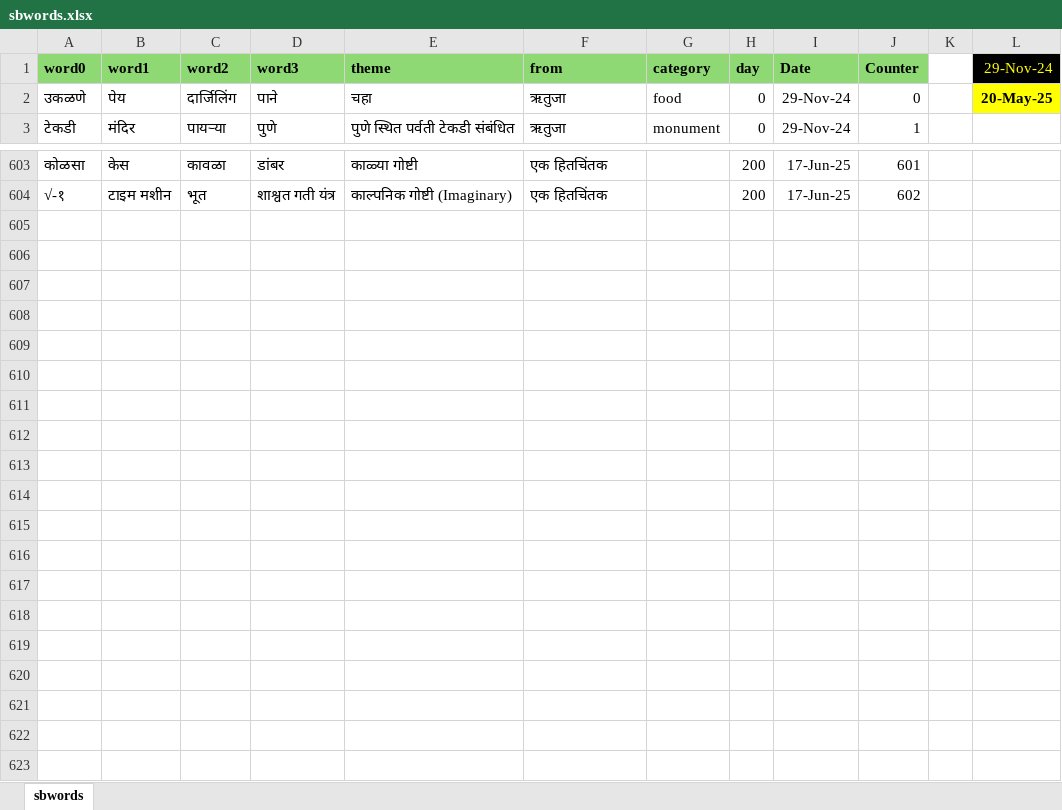
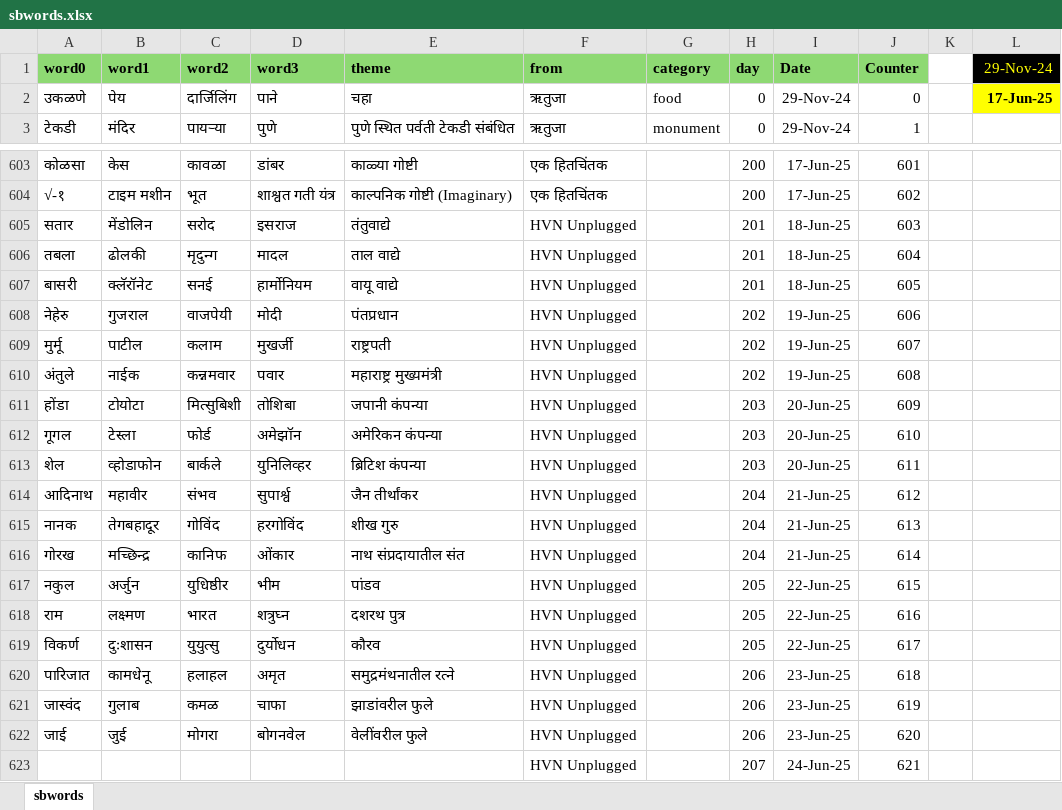
Before and after one commit to hrishinene/shabdakala, an Excel workbook: code/shabdakala/resource/sbwords.xlsx, sheet sbwords, drawn as a sheet; only a part is shown, gaps mark what is left out; values as stored, in another font and other column widths than the file's, no borders; conditional formats not drawn; the diff names each change by its address in the sheet, - before the commit and + after, or states it on an @@ line.

Commit message:
Words change

```diff
--- a/code/shabdakala/resource/sbwords.xlsx (sheet sbwords)
+++ b/code/shabdakala/resource/sbwords.xlsx (sheet sbwords)
-L2 (29-Nov-24): 20-May-25
+L2 (29-Nov-24): 17-Jun-25
+row 605: सतार | मेंडोलिन | सरोद | इसराज | तंतुवाद्ये | HVN Unplugged |  | 201 | 18-Jun-25 | 603
+row 606: तबला | ढोलकी | मृदुन्ग | मादल | ताल वाद्ये | HVN Unplugged |  | 201 | 18-Jun-25 | 604
+row 607: बासरी | क्लॅरॉनेट | सनई | हार्मोनियम | वायू वाद्ये | HVN Unplugged |  | 201 | 18-Jun-25 | 605
+row 608: नेहेरु | गुजराल | वाजपेयी | मोदी | पंतप्रधान | HVN Unplugged |  | 202 | 19-Jun-25 | 606
+row 609: मुर्मू | पाटील | कलाम | मुखर्जी | राष्ट्रपती | HVN Unplugged |  | 202 | 19-Jun-25 | 607
+row 610: अंतुले | नाईक | कन्नमवार | पवार | महाराष्ट्र मुख्यमंत्री | HVN Unplugged |  | 202 | 19-Jun-25 | 608
+row 611: होंडा | टोयोटा | मित्सुबिशी | तोशिबा | जपानी कंपन्या | HVN Unplugged |  | 203 | 20-Jun-25 | 609
+row 612: गूगल | टेस्ला | फोर्ड | अमेझॉन | अमेरिकन कंपन्या | HVN Unplugged |  | 203 | 20-Jun-25 | 610
+row 613: शेल | व्होडाफोन | बार्कले | युनिलिव्हर | ब्रिटिश कंपन्या | HVN Unplugged |  | 203 | 20-Jun-25 | 611
+row 614: आदिनाथ | महावीर | संभव | सुपार्श्व | जैन तीर्थांकर | HVN Unplugged |  | 204 | 21-Jun-25 | 612
+row 615: नानक | तेगबहादूर | गोविंद | हरगोविंद | शीख गुरु | HVN Unplugged |  | 204 | 21-Jun-25 | 613
+row 616: गोरख | मच्छिन्द्र | कानिफ | ओंकार | नाथ संप्रदायातील संत | HVN Unplugged |  | 204 | 21-Jun-25 | 614
+row 617: नकुल | अर्जुन | युधिष्ठीर | भीम | पांडव | HVN Unplugged |  | 205 | 22-Jun-25 | 615
+row 618: राम | लक्ष्मण | भारत | शत्रुघ्न | दशरथ पुत्र | HVN Unplugged |  | 205 | 22-Jun-25 | 616
+row 619: विकर्ण | दुःशासन | युयुत्सु | दुर्योधन | कौरव | HVN Unplugged |  | 205 | 22-Jun-25 | 617
+row 620: पारिजात | कामधेनू | हलाहल | अमृत | समुद्रमंथनातील रत्ने | HVN Unplugged |  | 206 | 23-Jun-25 | 618
+row 621: जास्वंद | गुलाब | कमळ | चाफा | झाडांवरील फुले | HVN Unplugged |  | 206 | 23-Jun-25 | 619
+row 622: जाई | जुई | मोगरा | बोगनवेल | वेलींवरील फुले | HVN Unplugged |  | 206 | 23-Jun-25 | 620
+row 623:  |  |  |  |  | HVN Unplugged |  | 207 | 24-Jun-25 | 621
```
Also changed, not shown: 1 other file.
